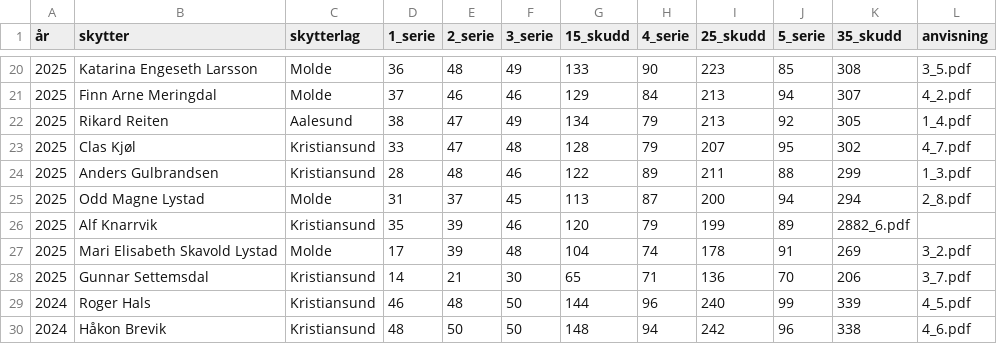
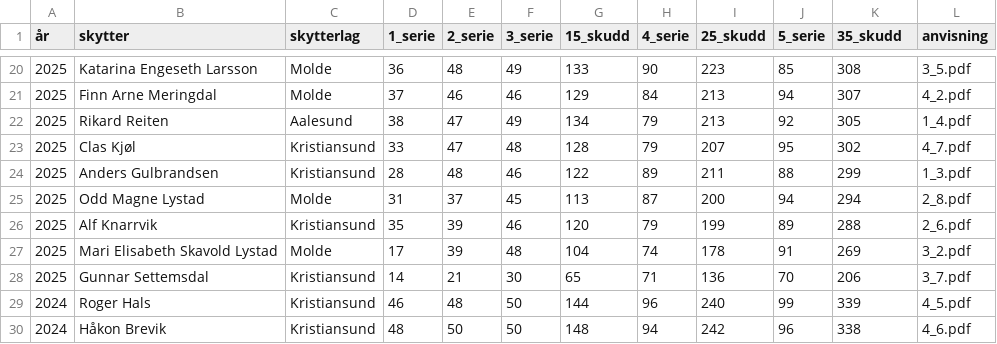
Before and after one commit to Byskyting/byskyting.github.io, a CSV file: _data/lagskyting_individuelt.csv, drawn as a sheet; only a part is shown, gaps mark what is left out.

Commit message:
Update lagskyting_individuelt.csv

```diff
--- a/_data/lagskyting_individuelt.csv
+++ b/_data/lagskyting_individuelt.csv
@@ -25,3 +25,3 @@
 2025,Odd Magne Lystad,Molde,31,37,45,113,87,200,94,294,2_8.pdf
-2025,Alf Knarrvik,Kristiansund,35,39,46,120,79,199,89,2882_6.pdf
+2025,Alf Knarrvik,Kristiansund,35,39,46,120,79,199,89,288,2_6.pdf
 2025,Mari Elisabeth Skavold Lystad,Molde,17,39,48,104,74,178,91,269,3_2.pdf
```
